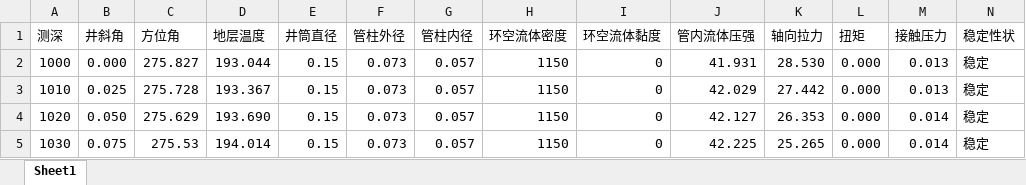
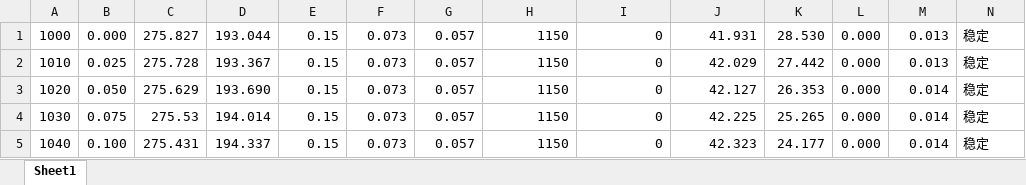
Before and after one commit to 1d505/MatlabGUI, an Excel workbook: plot_test.xlsx, sheet Sheet1, drawn as a sheet; only a part is shown; the shorter side is filled out with more unchanged rows; values as stored, in another font and other column widths than the file's, no borders; rows hold the shown columns only; the diff names each change by its address in the sheet, - before the commit and + after, or states it on an @@ line.

```diff
--- a/plot_test.xlsx (sheet Sheet1)
+++ b/plot_test.xlsx (sheet Sheet1)
-row 1: 测深 | 井斜角 | 方位角 | 地层温度 | 井筒直径 | 管柱外径 | 管柱内径 | 环空流体密度 | 环空流体黏度 | 管内流体压强 | 轴向拉力 | 扭矩 | 接触压力 | 稳定性状
```
Also changed, not shown: 2 other files.
